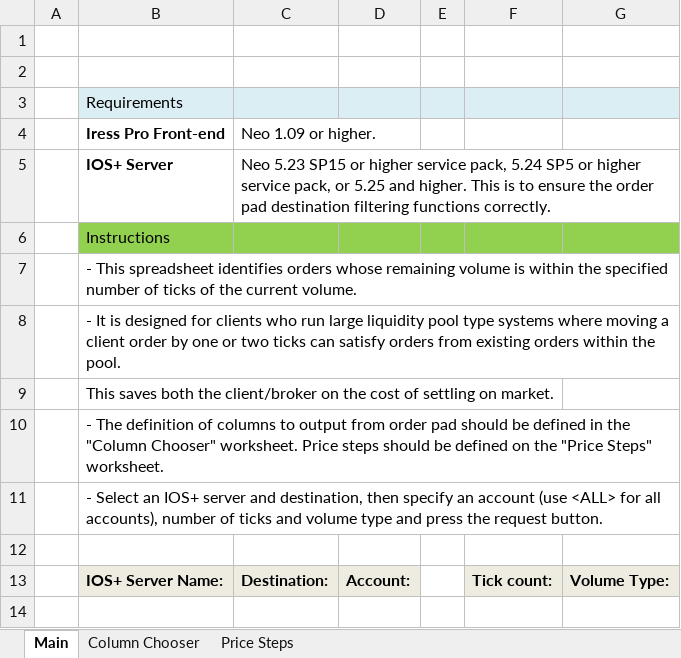
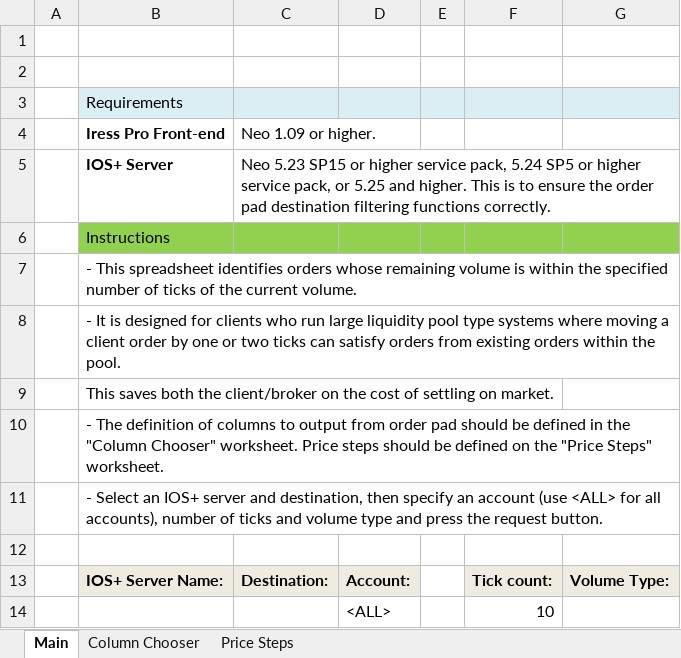
Before and after one commit to iress/iress-pro-com-api-samples, an Excel workbook: IOS+/Excel/Sample_IOS_Plus_Missed_Liquidity.xlsm, sheet Main, drawn as a sheet; values as stored, in another font and other column widths than the file's, no borders; charts and pictures not drawn; the diff names each change by its address in the sheet, - before the commit and + after, or states it on an @@ line.

```diff
--- a/IOS+/Excel/Sample_IOS_Plus_Missed_Liquidity.xlsm (sheet Main)
+++ b/IOS+/Excel/Sample_IOS_Plus_Missed_Liquidity.xlsm (sheet Main)
+row 14:  |  |  | <ALL> |  | 10
```
Also changed, not shown: charts or pictures, IOS+/Excel/Sample_IOS_Plus_Algo_Entry.xlsm, IOS+/Excel/Sample_IOS_Plus_Indication_Upload.xlsm, 7 other files.
